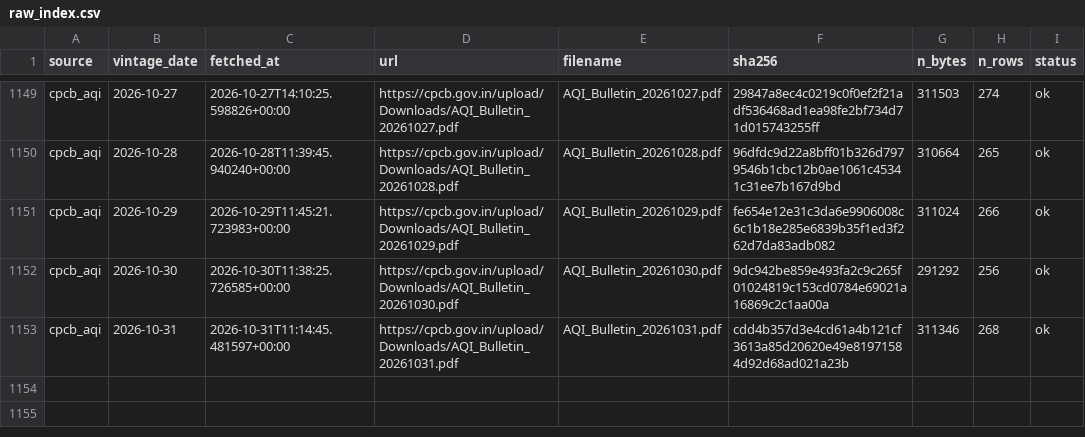
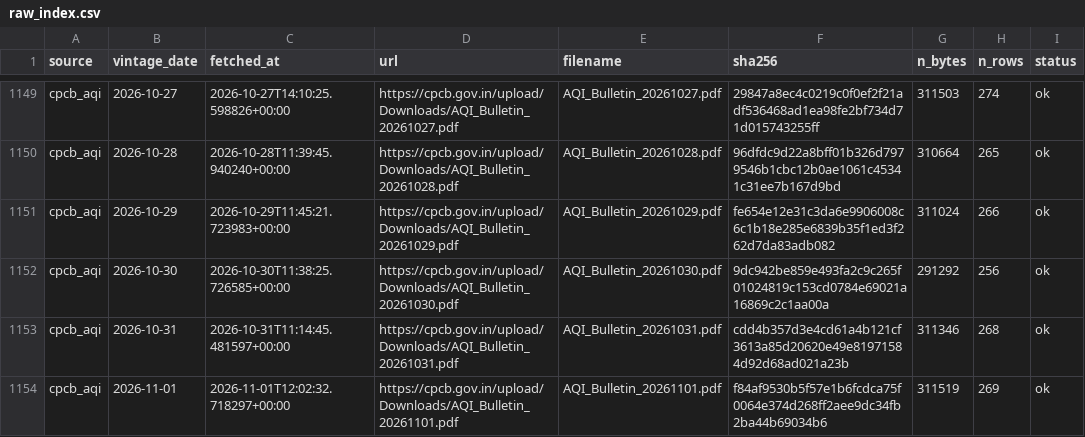
Before and after one commit to Tharun0127/Bhavishya, a CSV file: raw_index.csv, drawn as a sheet; only a part is shown, gaps mark what is left out.

Commit message:
data: fetch and inputs for 2026-11-01

```diff
--- a/raw_index.csv
+++ b/raw_index.csv
@@ -1153 +1153,2 @@ cpcb_aqi,2026-10-30,2026-10-30T11:38:25.726585+00:00,https://cpcb.gov.in/upload/
 cpcb_aqi,2026-10-31,2026-10-31T11:14:45.481597+00:00,https://cpcb.gov.in/upload/Downloads/AQI_Bulletin_20261031.pdf,AQI_Bulletin_20261031.pdf,cdd4b357d3e4cd61a4b121cf3613a85d20620e49e81971584d92d68ad021a23b,311346,268,ok
+cpcb_aqi,2026-11-01,2026-11-01T12:02:32.718297+00:00,https://cpcb.gov.in/upload/Downloads/AQI_Bulletin_20261101.pdf,AQI_Bulletin_20261101.pdf,f84af9530b5f57e1b6fcdca75f0064e374d268ff2aee9dc34fb2ba44b69034b6,311519,269,ok
```
Also changed, not shown: 5 other files.
